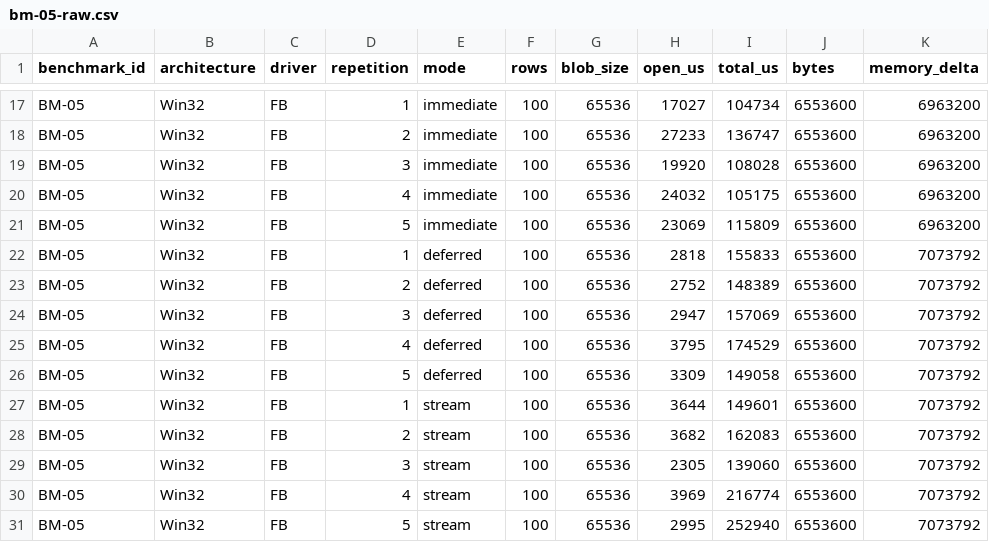
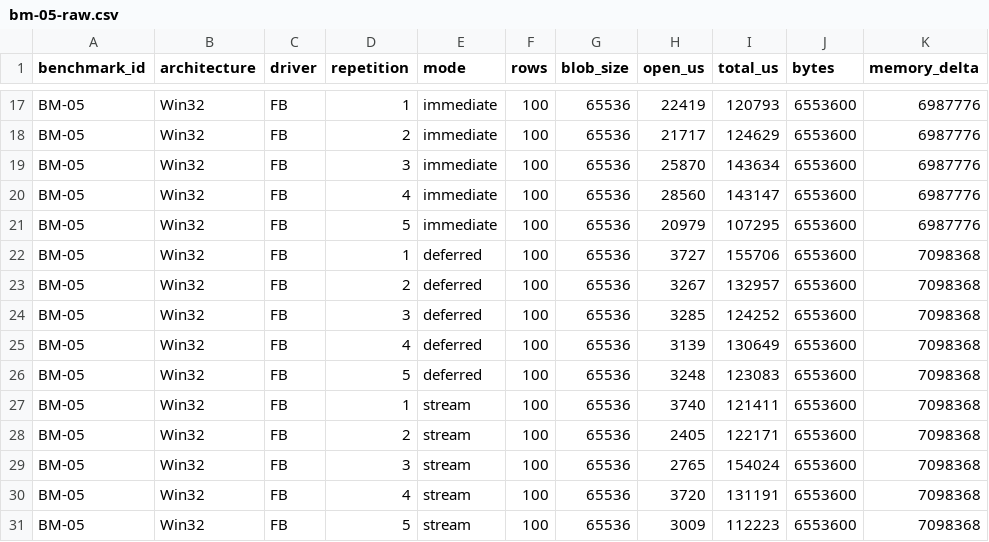
Before and after one commit to regyssilveira/firedac-na-pratica-exemplos, a CSV file: chapters/chapter-09/evidence/bm-05-raw.csv, drawn as a sheet; only a part is shown, gaps mark what is left out; the diff covers the shown part only; the diff names each change by its address in the sheet, - before the commit and + after, or states it on an @@ line.

```diff
--- a/chapters/chapter-09/evidence/bm-05-raw.csv
+++ b/chapters/chapter-09/evidence/bm-05-raw.csv
-H17 (open_us): 17027
+H17 (open_us): 22419
-I17 (total_us): 104734
+I17 (total_us): 120793
-K17:K21 (memory_delta): 6963200
+K17:K21 (memory_delta): 6987776
-H18 (open_us): 27233
+H18 (open_us): 21717
-I18 (total_us): 136747
+I18 (total_us): 124629
-H19 (open_us): 19920
+H19 (open_us): 25870
-I19 (total_us): 108028
+I19 (total_us): 143634
-H20 (open_us): 24032
+H20 (open_us): 28560
-I20 (total_us): 105175
+I20 (total_us): 143147
-H21 (open_us): 23069
+H21 (open_us): 20979
-I21 (total_us): 115809
+I21 (total_us): 107295
-H22 (open_us): 2818
+H22 (open_us): 3727
-I22 (total_us): 155833
+I22 (total_us): 155706
-K22:K31 (memory_delta): 7073792
+K22:K31 (memory_delta): 7098368
-H23 (open_us): 2752
+H23 (open_us): 3267
-I23 (total_us): 148389
+I23 (total_us): 132957
-H24 (open_us): 2947
+H24 (open_us): 3285
-I24 (total_us): 157069
+I24 (total_us): 124252
-H25 (open_us): 3795
+H25 (open_us): 3139
-I25 (total_us): 174529
+I25 (total_us): 130649
-H26 (open_us): 3309
+H26 (open_us): 3248
-I26 (total_us): 149058
+I26 (total_us): 123083
-H27 (open_us): 3644
+H27 (open_us): 3740
-I27 (total_us): 149601
+I27 (total_us): 121411
-H28 (open_us): 3682
+H28 (open_us): 2405
-I28 (total_us): 162083
+I28 (total_us): 122171
-H29 (open_us): 2305
+H29 (open_us): 2765
-I29 (total_us): 139060
+I29 (total_us): 154024
-H30 (open_us): 3969
+H30 (open_us): 3720
-I30 (total_us): 216774
+I30 (total_us): 131191
-H31 (open_us): 2995
+H31 (open_us): 3009
-I31 (total_us): 252940
+I31 (total_us): 112223
```
Also changed, not shown: 125 edited cells elsewhere in this file.
